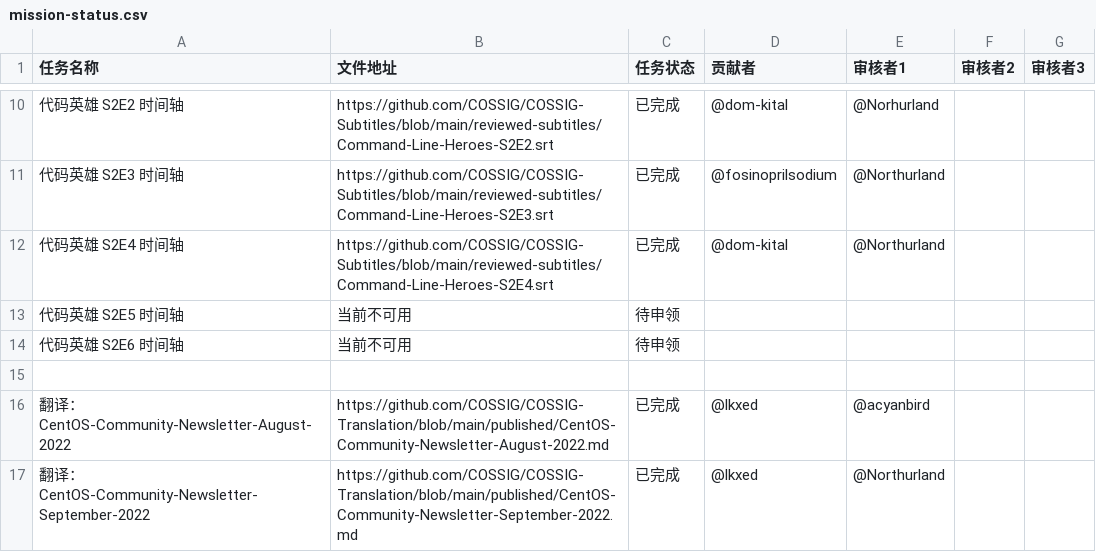
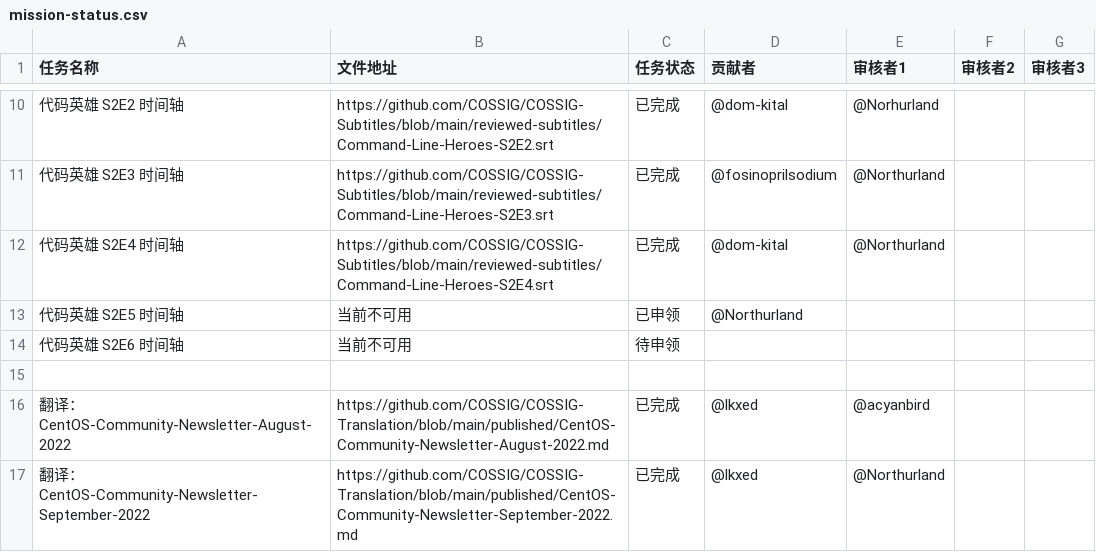
Before and after one commit to COSSIG/Mission-Control, a CSV file: mission-status.csv, drawn as a sheet; only a part is shown, gaps mark what is left out.

Commit message:
申领任务：“代码英雄 S2E5 时间轴”

```diff
--- a/mission-status.csv
+++ b/mission-status.csv
@@ -12,3 +12,3 @@
 代码英雄 S2E4 时间轴,https://github.com/COSSIG/COSSIG-Subtitles/blob/main/reviewed-subtitles/Command-Line-Heroes-S2E4.srt,已完成,@dom-kital,@Northurland,,
-代码英雄 S2E5 时间轴,当前不可用,待申领,,,,
+代码英雄 S2E5 时间轴,当前不可用,已申领,@Northurland,,,
 代码英雄 S2E6 时间轴,当前不可用,待申领,,,,
```
